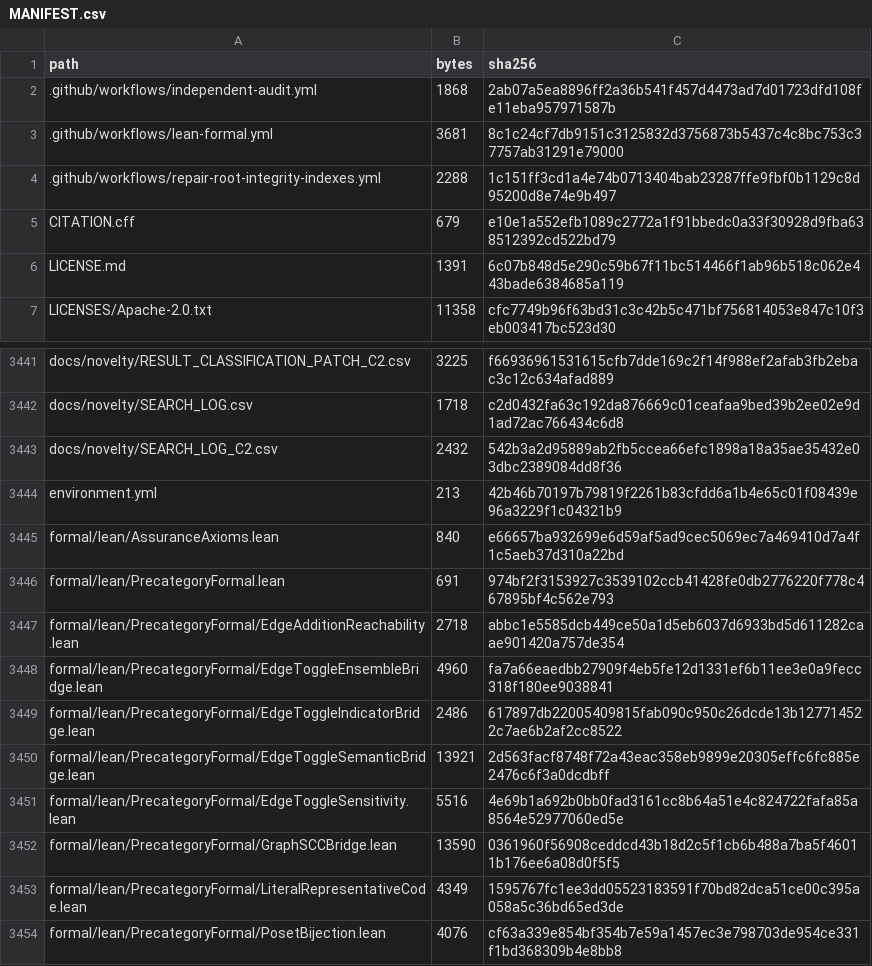
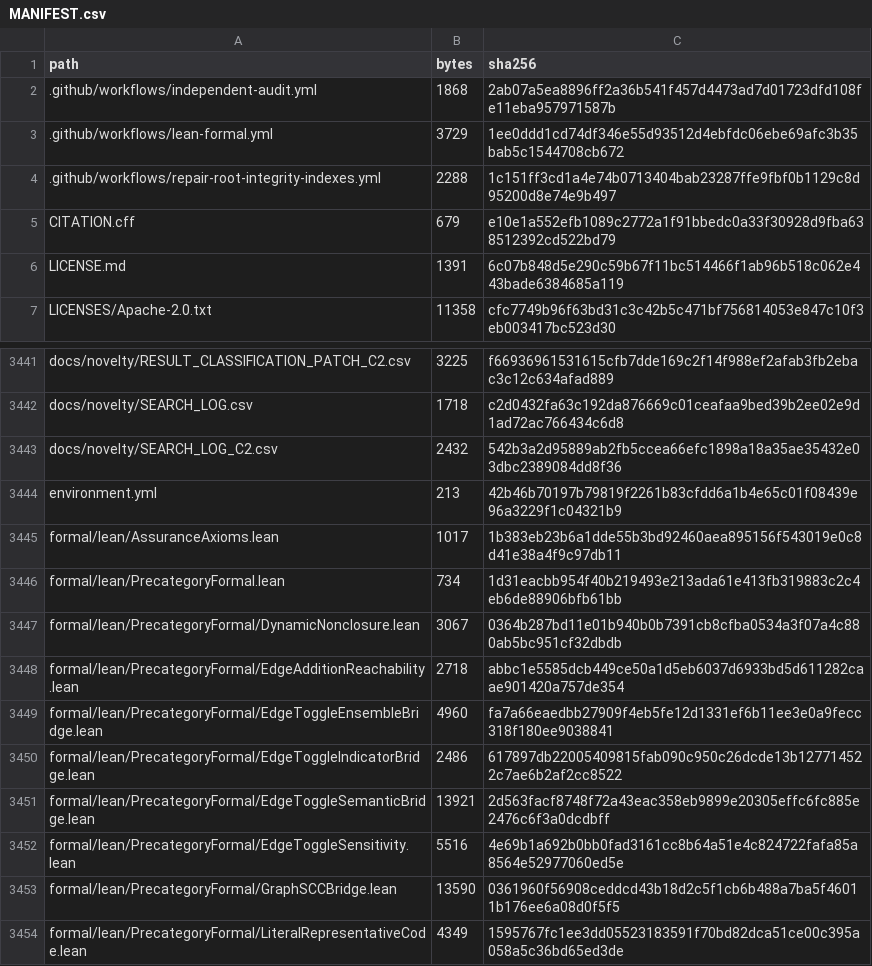
Before and after one commit to DevHabito/precategorical-modal-field-framework, a CSV file: MANIFEST.csv, drawn as a sheet; only a part is shown, gaps mark what is left out; the shorter side is filled out with more unchanged rows.

```diff
--- a/MANIFEST.csv
+++ b/MANIFEST.csv
@@ -2,3 +2,3 @@ path,bytes,sha256
 .github/workflows/independent-audit.yml,1868,2ab07a5ea8896ff2a36b541f457d4473ad7d01723dfd108fe11eba957971587b
-.github/workflows/lean-formal.yml,3681,8c1c24cf7db9151c3125832d3756873b5437c4c8bc753c37757ab31291e79000
+.github/workflows/lean-formal.yml,3729,1ee0ddd1cd74df346e55d93512d4ebfdc06ebe69afc3b35bab5c1544708cb672
 .github/workflows/repair-root-integrity-indexes.yml,2288,1c151ff3cd1a4e74b0713404bab23287ffe9fbf0b1129c8d95200d8e74e9b497
@@ -3444,4 +3444,5 @@ docs/novelty/SEARCH_LOG_C2.csv,2432,542b3a2d95889ab2fb5ccea66efc1898a18a35ae3543
 environment.yml,213,42b46b70197b79819f2261b83cfdd6a1b4e65c01f08439e96a3229f1c04321b9
-formal/lean/AssuranceAxioms.lean,840,e66657ba932699e6d59af5ad9cec5069ec7a469410d7a4f1c5aeb37d310a22bd
-formal/lean/PrecategoryFormal.lean,691,974bf2f3153927c3539102ccb41428fe0db2776220f778c467895bf4c562e793
+formal/lean/AssuranceAxioms.lean,1017,1b383eb23b6a1dde55b3bd92460aea895156f543019e0c8d41e38a4f9c97db11
+formal/lean/PrecategoryFormal.lean,734,1d31eacbb954f40b219493e213ada61e413fb319883c2c4eb6de88906bfb61bb
+formal/lean/PrecategoryFormal/DynamicNonclosure.lean,3067,0364b287bd11e01b940b0b7391cb8cfba0534a3f07a4c880ab5bc951cf32dbdb
 formal/lean/PrecategoryFormal/EdgeAdditionReachability.lean,2718,abbc1e5585dcb449ce50a1d5eb6037d6933bd5d611282caae901420a757de354
```
Also changed, not shown: 1 other file.
